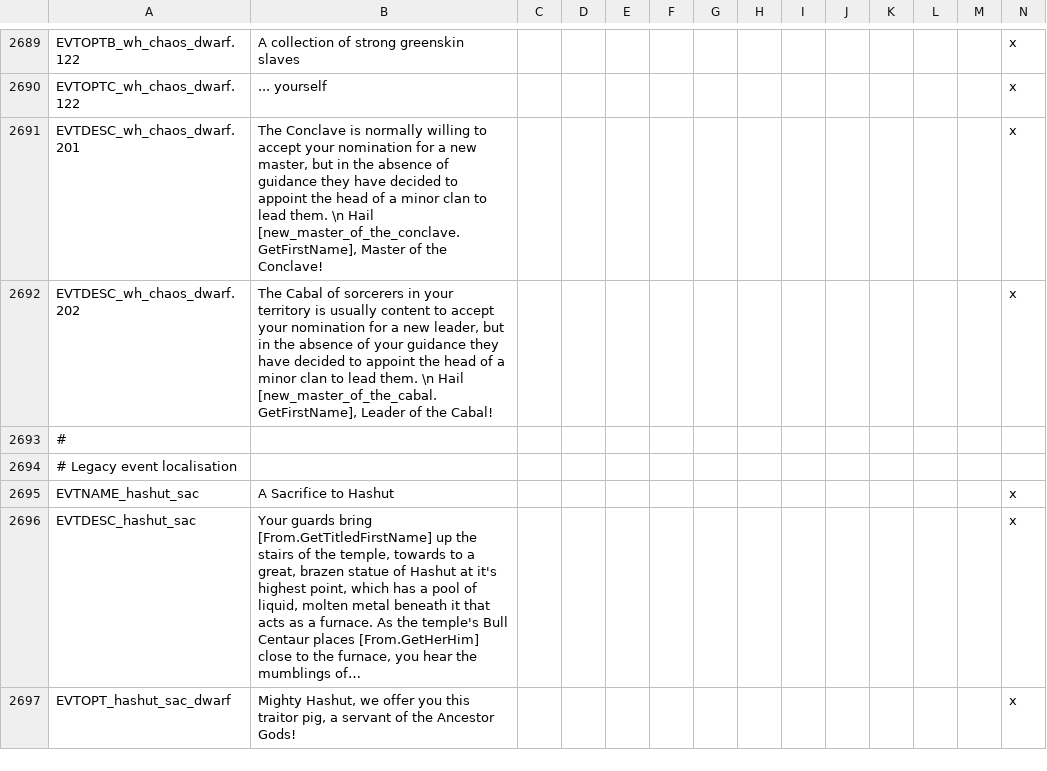
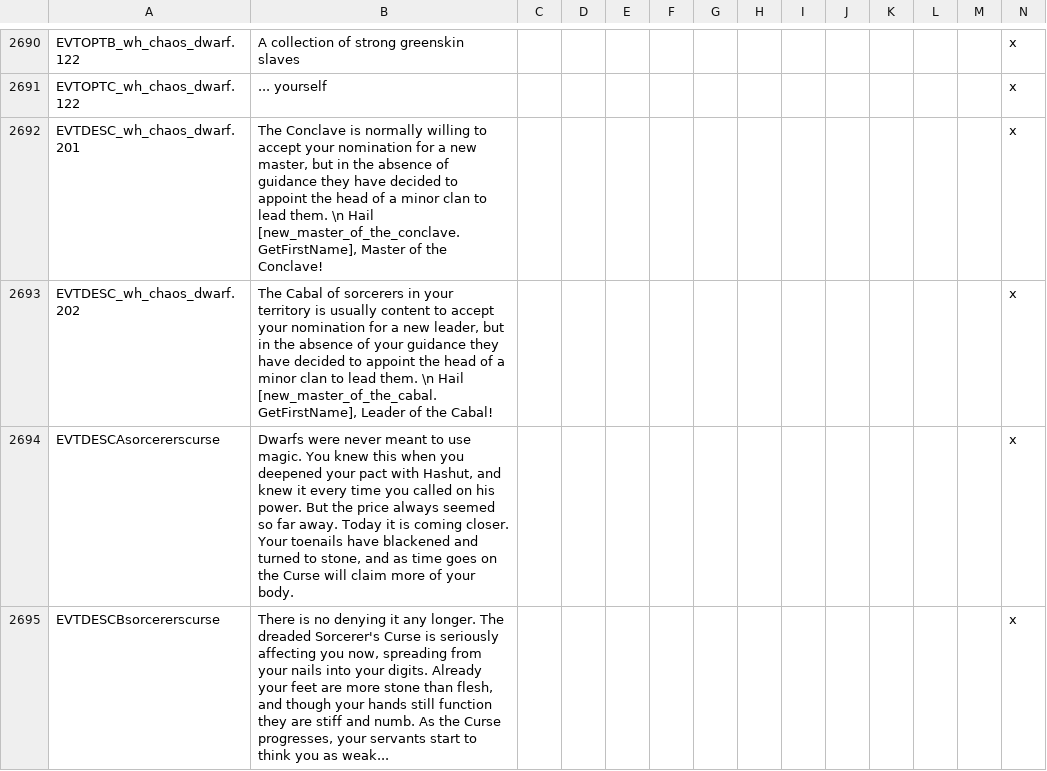
Before and after one commit to Hexenstag-Team/CK2-Hexenstag-Dev, a CSV file: localisation/00_wh_events.csv, drawn as a sheet; only a part is shown, gaps mark what is left out; the shorter side is filled out with more unchanged rows; long unchanged cells end in …; rows hold the shown columns only; the diff covers the shown part only; the diff names each change by its address in the sheet, - before the commit and + after, or states it on an @@ line.

```diff
--- a/localisation/00_wh_events.csv
+++ b/localisation/00_wh_events.csv
+row 2694: EVTDESCAsorcererscurse | Dwarfs were never meant to use magic. You knew this when you deepened your pact with Hashut, and knew it every time you called on his power. But the price always seemed so far away. Today it is coming closer. Your toenails have blackened and turned to stone, and as time goes on the Curse will claim more of your body. |  |  |  |  |  |  |  |  |  |  |  | x
+row 2695: EVTDESCBsorcererscurse | There is no denying it any longer. The dreaded Sorcerer's Curse is seriously affecting you now, spreading from your nails into your digits. Already your feet are more stone than flesh, and though your hands still function they are stiff and numb. As the Curse progresses, your servants start to think you as weak... |  |  |  |  |  |  |  |  |  |  |  | x
```
Also changed, not shown: 3 added rows and 1 edited cell elsewhere in this file, localisation/00_wh_decisions.csv, 31 other files.
